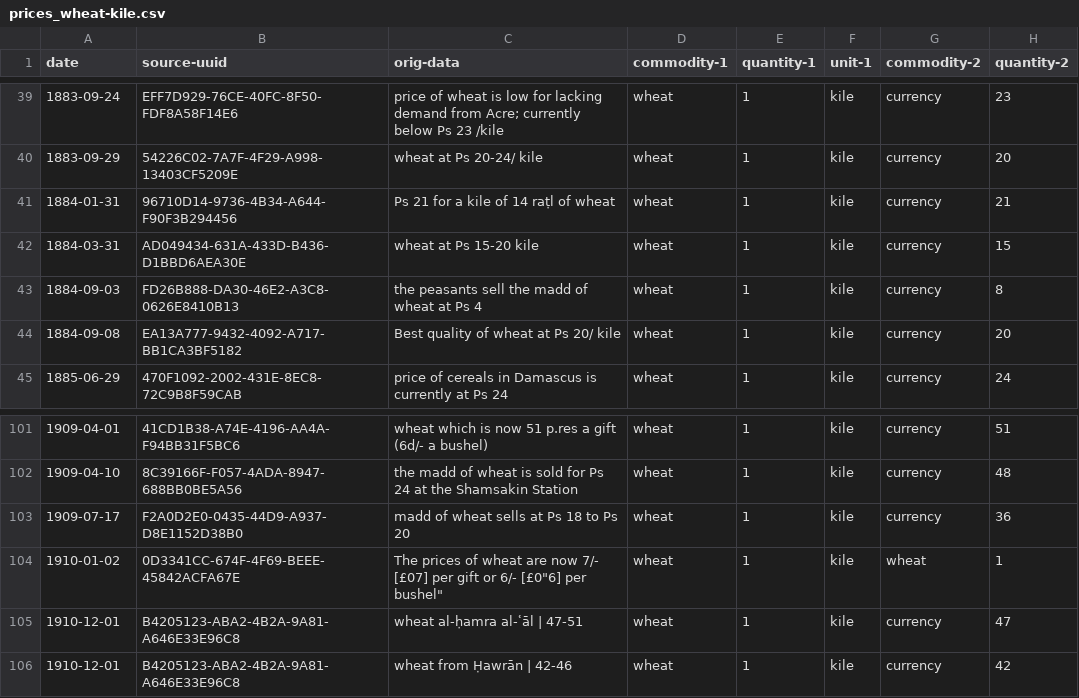
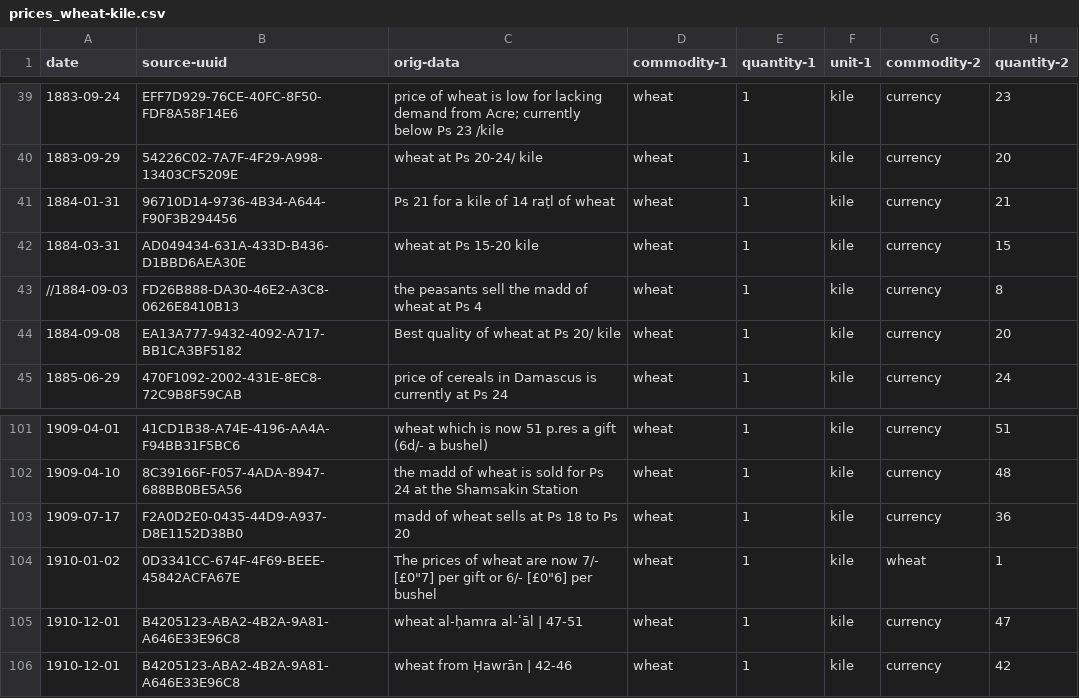
Before and after one commit to tillgrallert/food-riots_data, a CSV file: csv/prices_wheat-kile.csv, drawn as a sheet; only a part is shown, gaps mark what is left out; the diff covers the shown part only; the diff names each change by its address in the sheet, - before the commit and + after, or states it on an @@ line.

Commit message:
corrected data with OpenRefine.
All rows now have the same number of columns, and quotes are correctly
escaped

```diff
--- a/csv/prices_wheat-kile.csv
+++ b/csv/prices_wheat-kile.csv
-A43 (date): 1884-09-03
+A43 (date): //1884-09-03
-C104 (orig-data): …now 7/- [£07] per gift or 6/- [£0"6] per bushel"
+C104 (orig-data): …now 7/- [£0"7] per gift or 6/- [£0"6] per bushel
```
Also changed, not shown: 25 edited cells elsewhere in this file.
